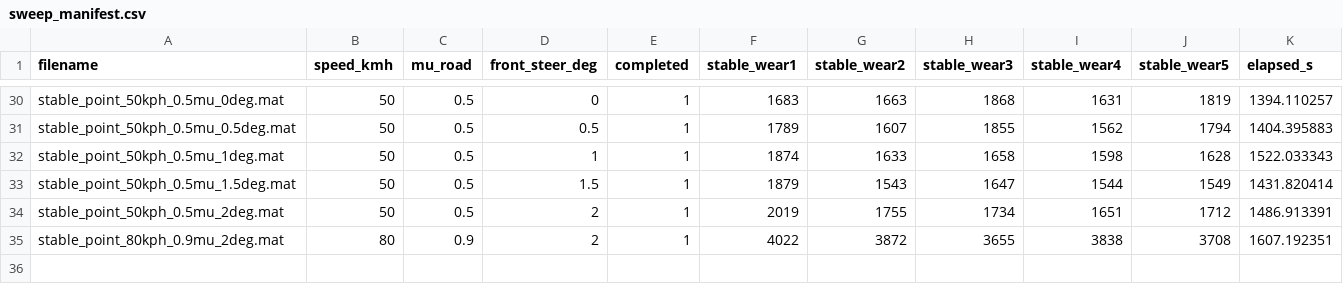
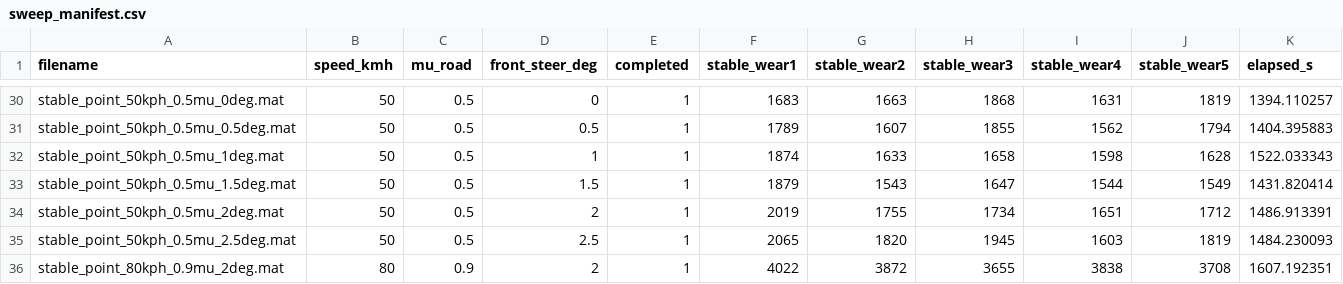
Before and after one commit to yodagil/suspension, a CSV file: results/sweep_manifest.csv, drawn as a sheet; only a part is shown, gaps mark what is left out; the diff names each change by its address in the sheet, - before the commit and + after, or states it on an @@ line.

Commit message:
Publish corrected stability results (35/210)
Reference09-Publisher: true

```diff
--- a/results/sweep_manifest.csv
+++ b/results/sweep_manifest.csv
+row 35: stable_point_50kph_0.5mu_2.5deg.mat | 50 | 0.5 | 2.5 | 1 | 2065 | 1820 | 1945 | 1603 | 1819 | 1484.230093
```
Also changed, not shown: 3 other files.
